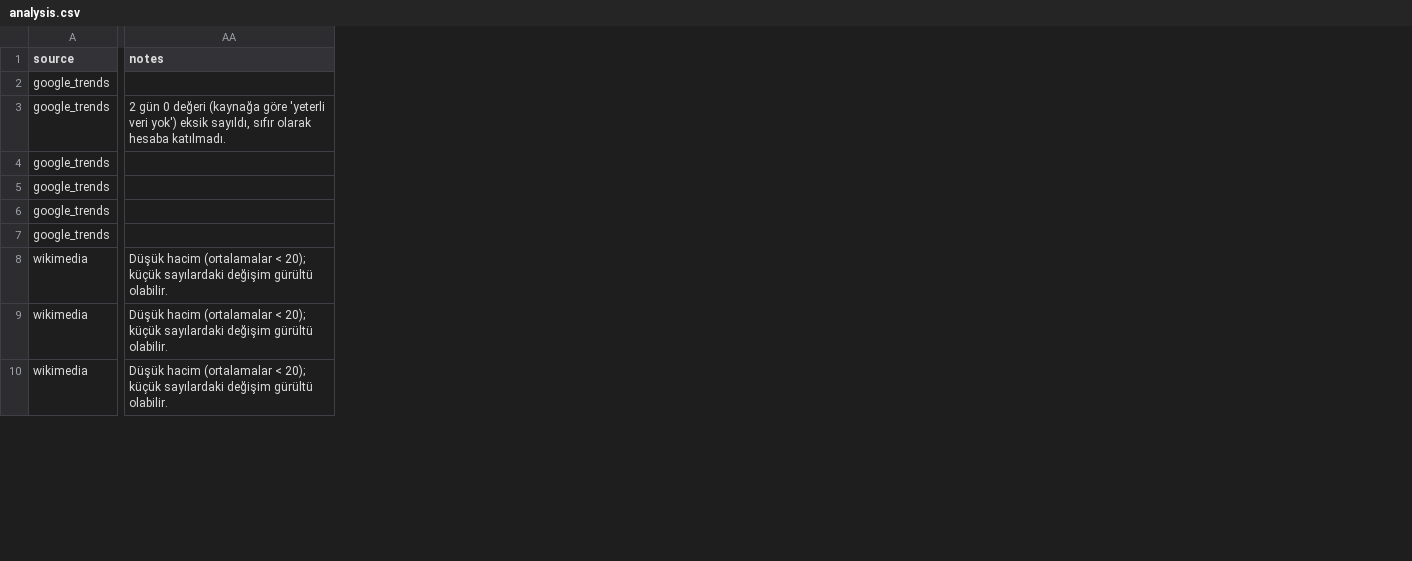
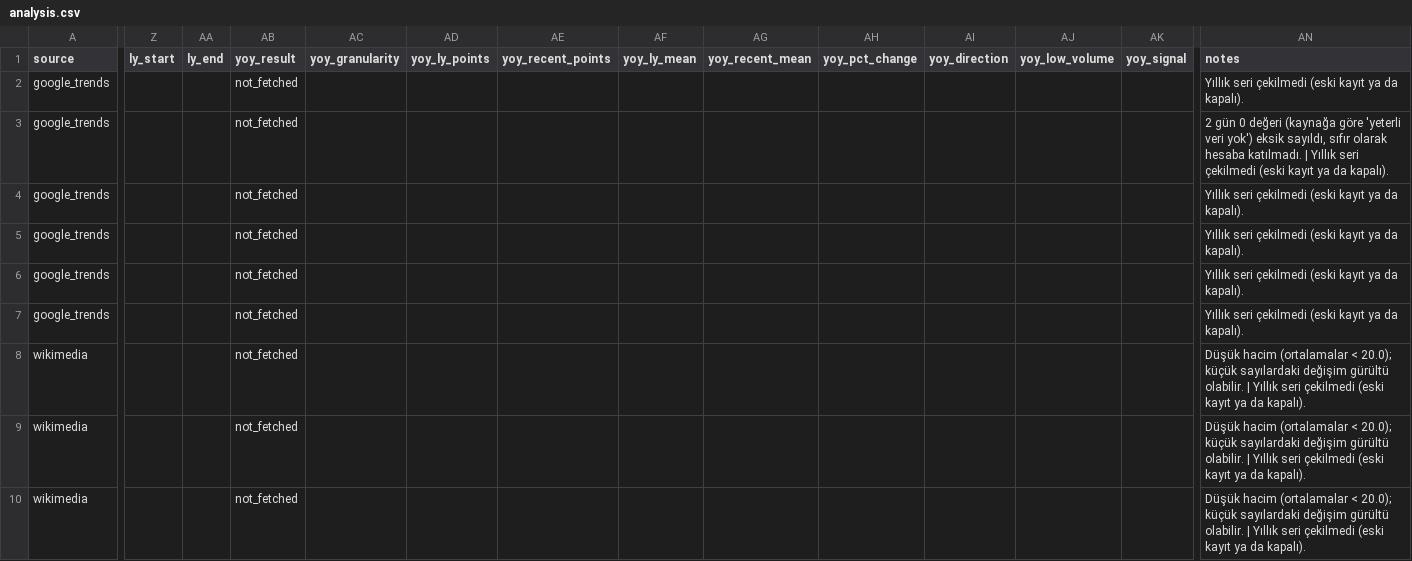
Before and after one commit to Ylmazakdenz/My-study-AAI, a CSV file: data/sample/20261119-162956/analysis.csv, drawn as a sheet; only a part is shown, gaps mark what is left out; addresses are those after the commit; the diff covers the shown part only; the diff names each change by its address in the sheet, - before the commit and + after, or states it on an @@ line.

```diff
--- a/data/sample/20261119-162956/analysis.csv
+++ b/data/sample/20261119-162956/analysis.csv
+column Z (ly_start), empty
+column AA (ly_end), empty
+column AB (yoy_result), rows 2-10: all not_fetched
+column AC (yoy_granularity), empty
+column AD (yoy_ly_points), empty
+column AE (yoy_recent_points), empty
+column AF (yoy_ly_mean), empty
+column AG (yoy_recent_mean), empty
+column AH (yoy_pct_change), empty
+column AI (yoy_direction), empty
+column AJ (yoy_low_volume), empty
+column AK (yoy_signal), empty
-AN2 (notes): (empty)
+AN2 (notes): Yıllık seri çekilmedi (eski kayıt ya da kapalı).
-AN3 (notes): …hesaba katılmadı.
+AN3 (notes): …hesaba katılmadı. | Yıllık seri çekilmedi (eski kayıt ya da kapalı).
-AN4:AN7 (notes): (empty)
+AN4:AN7 (notes): Yıllık seri çekilmedi (eski kayıt ya da kapalı).
-AN8:AN10 (notes): …(ortalamalar < 20); küçük sayılardaki değişim gürültü olabilir.
+AN8:AN10 (notes): …(ortalamalar < 20.0); küçük sayılardaki değişim gürültü olabilir. | Yıllık seri çekilmedi (eski kayıt ya da kapalı).
```
Also changed, not shown: 1 added column and 9 edited cells elsewhere in this file, data/sample/20261118-231912/analysis.csv, data/sample/20261118-233854/analysis.csv, 33 other files.
